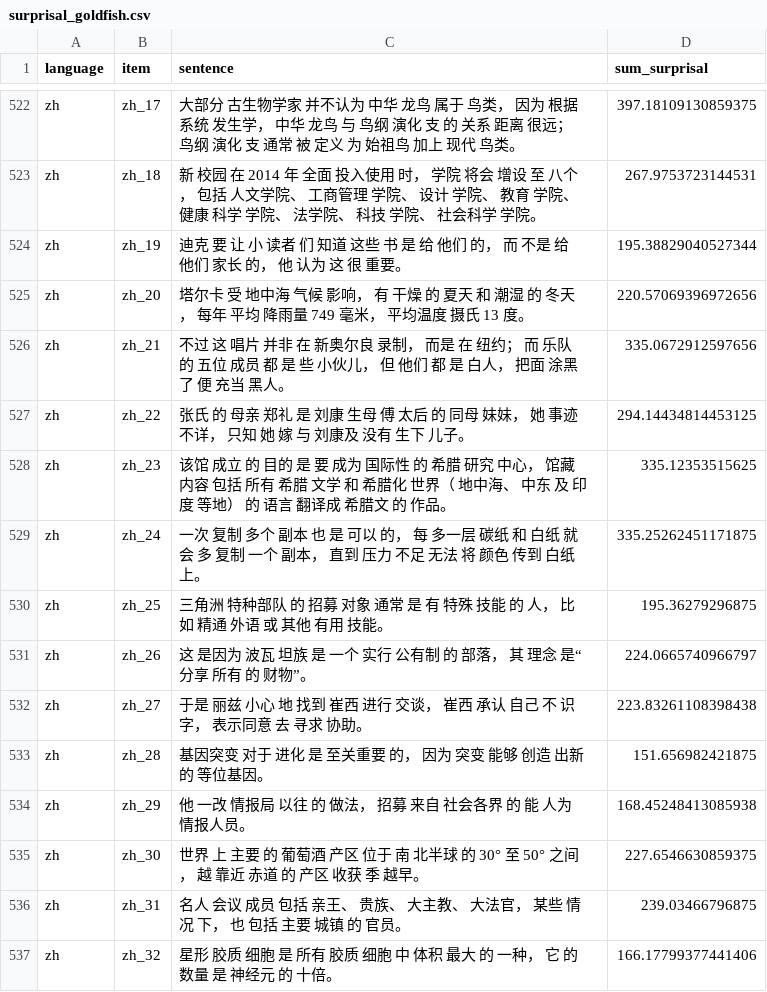
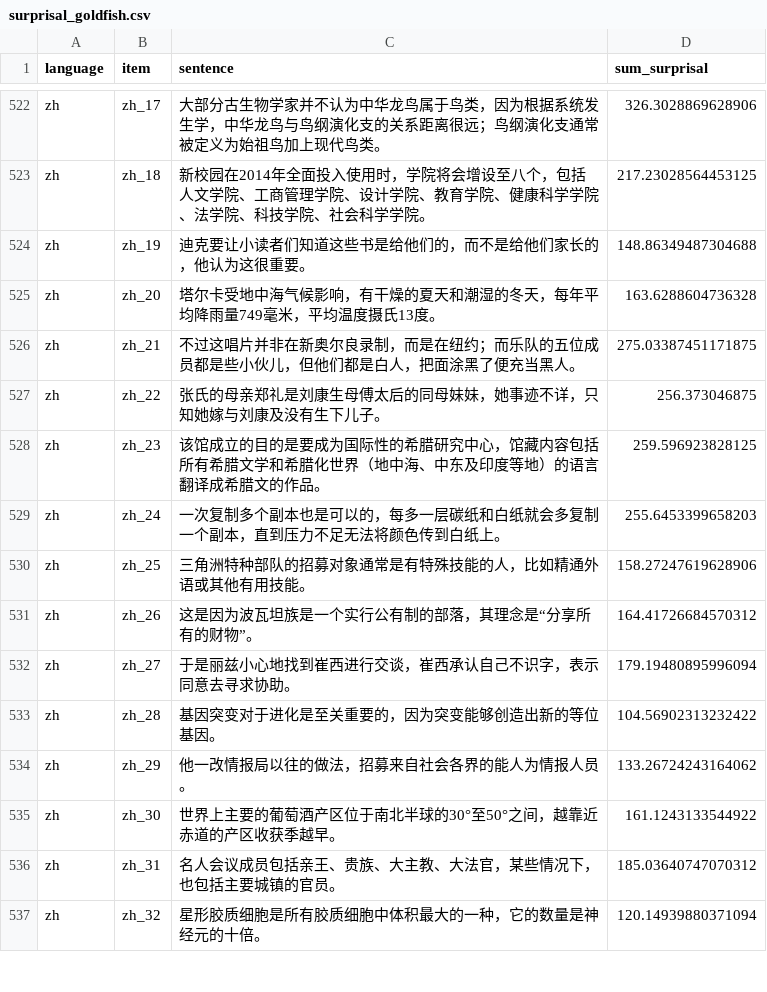
Before and after one commit to mpoliak/communication-based_acceptability, a CSV file: supporting_information/goldfish_surprisals/surprisal_goldfish.csv, drawn as a sheet; only a part is shown, gaps mark what is left out; the diff covers the shown part only; the diff names each change by its address in the sheet, - before the commit and + after, or states it on an @@ line.

```diff
--- a/supporting_information/goldfish_surprisals/surprisal_goldfish.csv
+++ b/supporting_information/goldfish_surprisals/surprisal_goldfish.csv
-C522 (sentence): 大部分 古生物学家 并不认为 中华 龙鸟 属于 鸟类， 因为 根据 系统 发生学， 中华 龙鸟 与 鸟纲 演化 支 的 关系 距离 很远； 鸟纲 演化 支 通常 被 定义 为 始祖鸟 加上 现代 鸟类。
+C522 (sentence): 大部分古生物学家并不认为中华龙鸟属于鸟类，因为根据系统发生学，中华龙鸟与鸟纲演化支的关系距离很远；鸟纲演化支通常被定义为始祖鸟加上现代鸟类。
-D522 (sum_surprisal): 397.18109130859375
+D522 (sum_surprisal): 326.3028869628906
-C523 (sentence): 新 校园 在 2014 年 全面 投入使用 时， 学院 将会 增设 至 八个， 包括 人文学院、 工商管理 学院、 设计 学院、 教育 学院、 健康 科学 学院、 法学院、 科技 学院、 社会科学 学院。
+C523 (sentence): 新校园在2014年全面投入使用时，学院将会增设至八个，包括人文学院、工商管理学院、设计学院、教育学院、健康科学学院、法学院、科技学院、社会科学学院。
-D523 (sum_surprisal): 267.9753723144531
+D523 (sum_surprisal): 217.23028564453125
-C524 (sentence): 迪克 要 让 小 读者 们 知道 这些 书 是 给 他们 的， 而 不是 给 他们 家长 的， 他 认为 这 很 重要。
+C524 (sentence): 迪克要让小读者们知道这些书是给他们的，而不是给他们家长的，他认为这很重要。
-D524 (sum_surprisal): 195.38829040527344
+D524 (sum_surprisal): 148.86349487304688
-C525 (sentence): 塔尔卡 受 地中海 气候 影响， 有 干燥 的 夏天 和 潮湿 的 冬天， 每年 平均 降雨量 749 毫米， 平均温度 摄氏 13 度。
+C525 (sentence): 塔尔卡受地中海气候影响，有干燥的夏天和潮湿的冬天，每年平均降雨量749毫米，平均温度摄氏13度。
-D525 (sum_surprisal): 220.57069396972656
+D525 (sum_surprisal): 163.6288604736328
-C526 (sentence): 不过 这 唱片 并非 在 新奥尔良 录制， 而是 在 纽约； 而 乐队 的 五位 成员 都 是 些 小伙儿， 但 他们 都 是 白人， 把面 涂黑 了 便 充当 黑人。
+C526 (sentence): 不过这唱片并非在新奥尔良录制，而是在纽约；而乐队的五位成员都是些小伙儿，但他们都是白人，把面涂黑了便充当黑人。
-D526 (sum_surprisal): 335.0672912597656
+D526 (sum_surprisal): 275.03387451171875
-C527 (sentence): 张氏 的 母亲 郑礼 是 刘康 生母 傅 太后 的 同母 妹妹， 她 事迹 不详， 只知 她 嫁 与 刘康及 没有 生下 儿子。
+C527 (sentence): 张氏的母亲郑礼是刘康生母傅太后的同母妹妹，她事迹不详，只知她嫁与刘康及没有生下儿子。
-D527 (sum_surprisal): 294.14434814453125
+D527 (sum_surprisal): 256.373046875
-C528 (sentence): 该馆 成立 的 目的 是 要 成为 国际性 的 希腊 研究 中心， 馆藏 内容 包括 所有 希腊 文学 和 希腊化 世界（ 地中海、 中东 及 印度 等地） 的 语言 翻译成 希腊文 的 作品。
+C528 (sentence): 该馆成立的目的是要成为国际性的希腊研究中心，馆藏内容包括所有希腊文学和希腊化世界（地中海、中东及印度等地）的语言翻译成希腊文的作品。
-D528 (sum_surprisal): 335.12353515625
+D528 (sum_surprisal): 259.596923828125
-C529 (sentence): 一次 复制 多个 副本 也 是 可以 的， 每 多一层 碳纸 和 白纸 就 会 多 复制 一个 副本， 直到 压力 不足 无法 将 颜色 传到 白纸 上。
+C529 (sentence): 一次复制多个副本也是可以的，每多一层碳纸和白纸就会多复制一个副本，直到压力不足无法将颜色传到白纸上。
-D529 (sum_surprisal): 335.25262451171875
+D529 (sum_surprisal): 255.6453399658203
-C530 (sentence): 三角洲 特种部队 的 招募 对象 通常 是 有 特殊 技能 的 人， 比如 精通 外语 或 其他 有用 技能。
+C530 (sentence): 三角洲特种部队的招募对象通常是有特殊技能的人，比如精通外语或其他有用技能。
-D530 (sum_surprisal): 195.36279296875
+D530 (sum_surprisal): 158.27247619628906
-C531 (sentence): 这 是因为 波瓦 坦族 是 一个 实行 公有制 的 部落， 其 理念 是“ 分享 所有 的 财物”。
+C531 (sentence): 这是因为波瓦坦族是一个实行公有制的部落，其理念是“分享所有的财物”。
-D531 (sum_surprisal): 224.0665740966797
+D531 (sum_surprisal): 164.41726684570312
-C532 (sentence): 于是 丽兹 小心 地 找到 崔西 进行 交谈， 崔西 承认 自己 不 识字， 表示同意 去 寻求 协助。
+C532 (sentence): 于是丽兹小心地找到崔西进行交谈，崔西承认自己不识字，表示同意去寻求协助。
-D532 (sum_surprisal): 223.83261108398438
+D532 (sum_surprisal): 179.19480895996094
-C533 (sentence): 基因突变 对于 进化 是 至关重要 的， 因为 突变 能够 创造 出新 的 等位基因。
+C533 (sentence): 基因突变对于进化是至关重要的，因为突变能够创造出新的等位基因。
-D533 (sum_surprisal): 151.656982421875
+D533 (sum_surprisal): 104.56902313232422
-C534 (sentence): 他 一改 情报局 以往 的 做法， 招募 来自 社会各界 的 能 人为 情报人员。
+C534 (sentence): 他一改情报局以往的做法，招募来自社会各界的能人为情报人员。
-D534 (sum_surprisal): 168.45248413085938
+D534 (sum_surprisal): 133.26724243164062
-C535 (sentence): 世界 上 主要 的 葡萄酒 产区 位于 南 北半球 的 30° 至 50° 之间， 越 靠近 赤道 的 产区 收获 季 越早。
+C535 (sentence): 世界上主要的葡萄酒产区位于南北半球的30°至50°之间，越靠近赤道的产区收获季越早。
-D535 (sum_surprisal): 227.6546630859375
+D535 (sum_surprisal): 161.1243133544922
-C536 (sentence): 名人 会议 成员 包括 亲王、 贵族、 大主教、 大法官， 某些 情况 下， 也 包括 主要 城镇 的 官员。
+C536 (sentence): 名人会议成员包括亲王、贵族、大主教、大法官，某些情况下，也包括主要城镇的官员。
-D536 (sum_surprisal): 239.03466796875
+D536 (sum_surprisal): 185.03640747070312
-C537 (sentence): 星形 胶质 细胞 是 所有 胶质 细胞 中 体积 最大 的 一种， 它 的 数量 是 神经元 的 十倍。
+C537 (sentence): 星形胶质细胞是所有胶质细胞中体积最大的一种，它的数量是神经元的十倍。
-D537 (sum_surprisal): 166.17799377441406
+D537 (sum_surprisal): 120.14939880371094
```
Also changed, not shown: 112 edited cells elsewhere in this file, supporting_information/goldfish_surprisals/materials_for_surprisal.csv, 47 other files.
